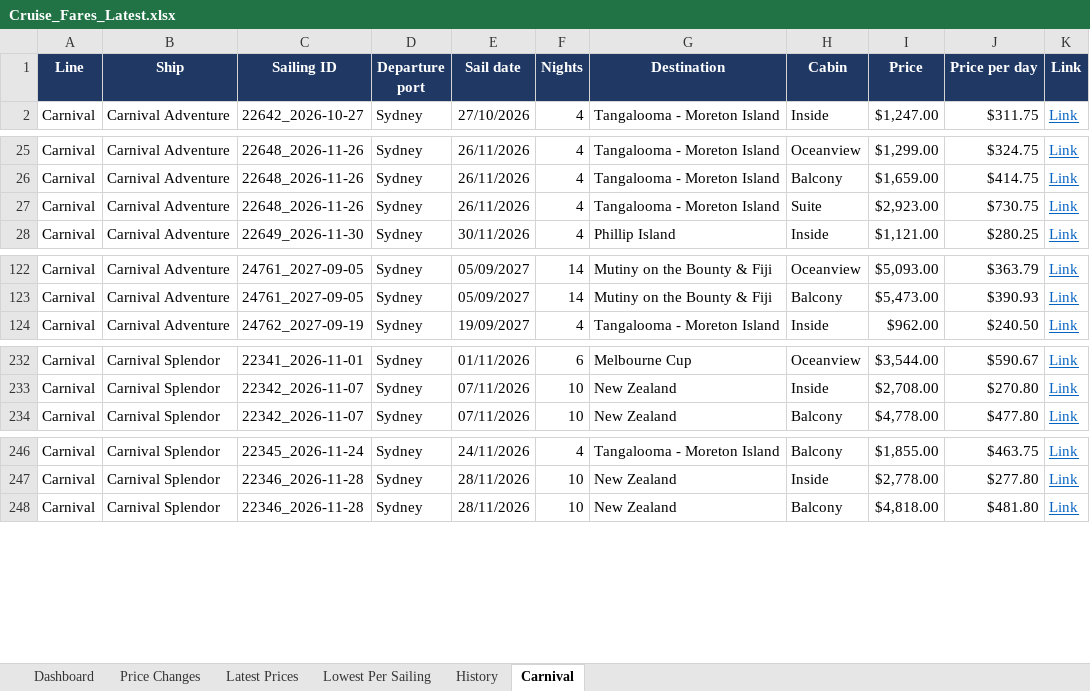
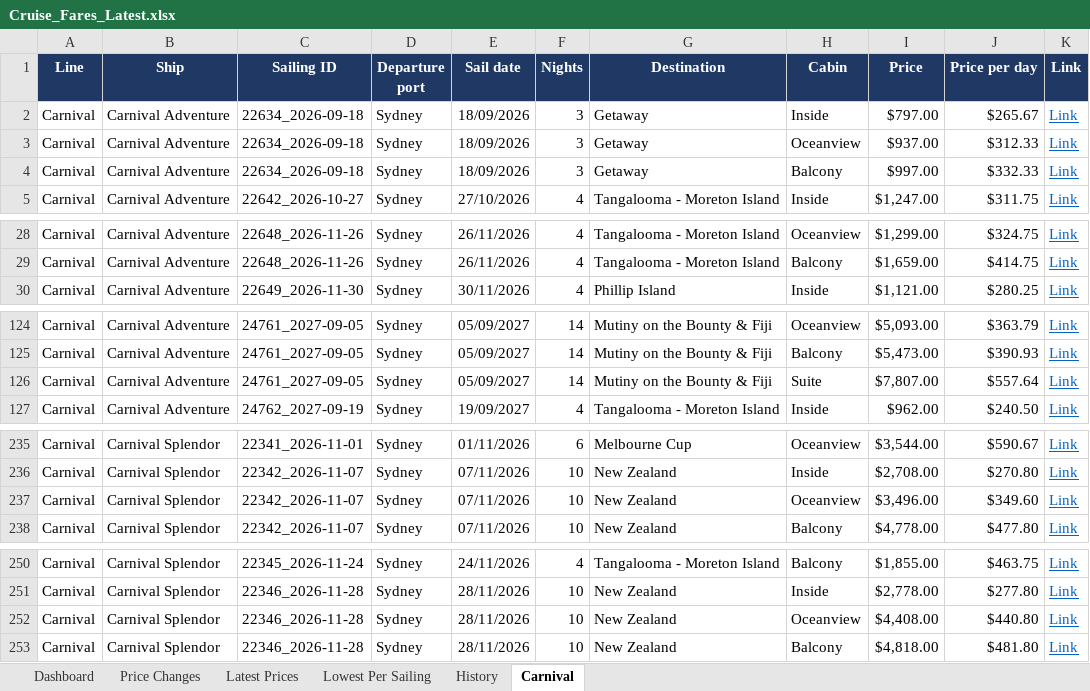
Before and after one commit to dj196612/CruiseFinder, an Excel workbook: Cruise_Fares_Latest.xlsx, sheet Carnival, drawn as a sheet; only a part is shown, gaps mark what is left out; values as stored, in another font and other column widths than the file's, no borders; removed rows and columns are numbered as before the commit, all else as after; the diff covers the shown part only; the diff names each change by its address in the sheet, - before the commit and + after, or states it on an @@ line.

```diff
--- a/Cruise_Fares_Latest.xlsx (sheet Carnival)
+++ b/Cruise_Fares_Latest.xlsx (sheet Carnival)
+row 2: Carnival | Carnival Adventure | 22634_2026-09-18 | Sydney | 18/09/2026 | 3 | Getaway | Inside | $797.00 | $265.67 | Link
+row 3: Carnival | Carnival Adventure | 22634_2026-09-18 | Sydney | 18/09/2026 | 3 | Getaway | Oceanview | $937.00 | $312.33 | Link
+row 4: Carnival | Carnival Adventure | 22634_2026-09-18 | Sydney | 18/09/2026 | 3 | Getaway | Balcony | $997.00 | $332.33 | Link
-row 27: Carnival | Carnival Adventure | 22648_2026-11-26 | Sydney | 26/11/2026 | 4 | Tangalooma - Moreton Island | Suite | $2,923.00 | $730.75 | Link
+row 126: Carnival | Carnival Adventure | 24761_2027-09-05 | Sydney | 05/09/2027 | 14 | Mutiny on the Bounty & Fiji | Suite | $7,807.00 | $557.64 | Link
+row 237: Carnival | Carnival Splendor | 22342_2026-11-07 | Sydney | 07/11/2026 | 10 | New Zealand | Oceanview | $3,496.00 | $349.60 | Link
+row 252: Carnival | Carnival Splendor | 22346_2026-11-28 | Sydney | 28/11/2026 | 10 | New Zealand | Oceanview | $4,408.00 | $440.80 | Link
```
Also changed, not shown: 58 edited cells elsewhere in this sheet, sheet Latest Prices, sheet History, sheet Price Changes, sheet Lowest Per Sailing, sheet Dashboard, 2 other files.
